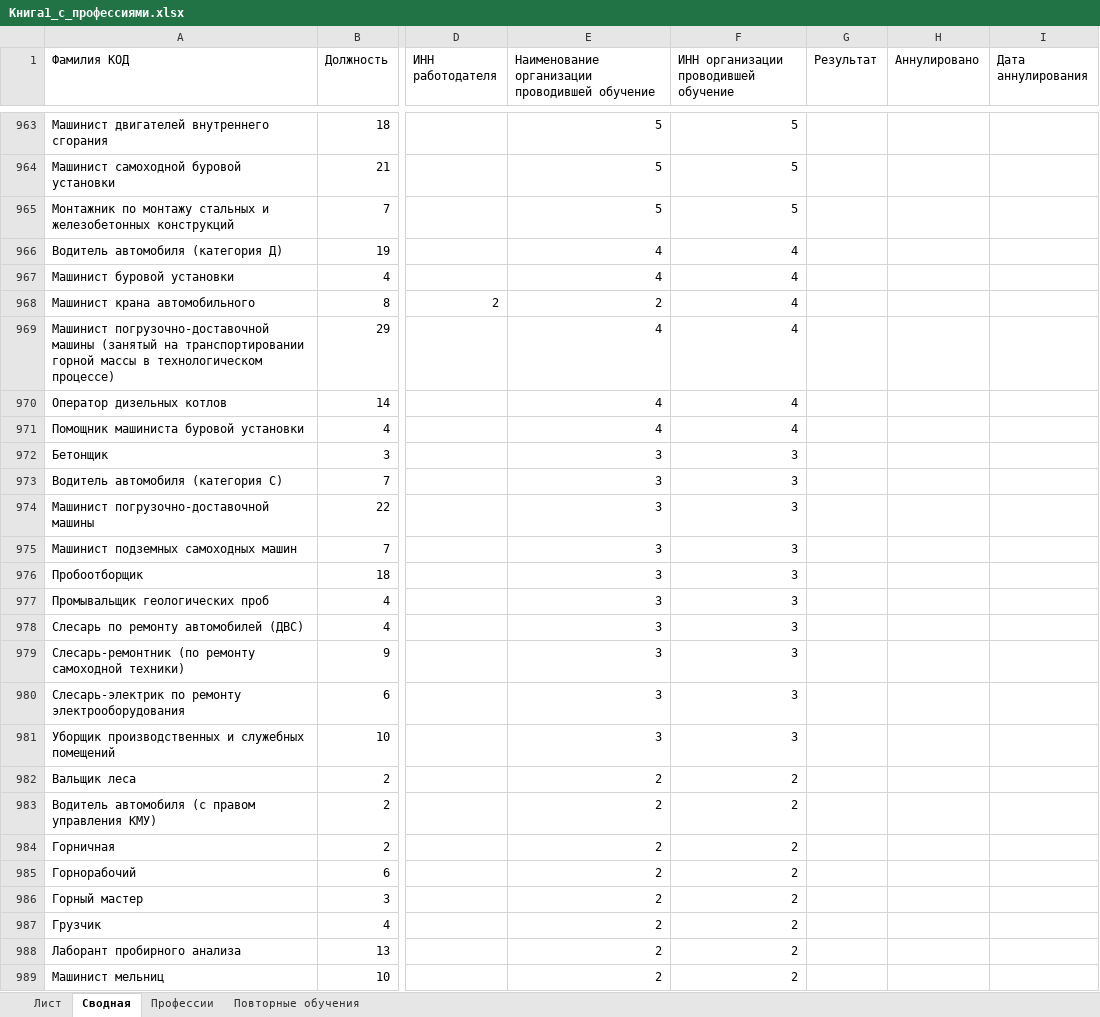
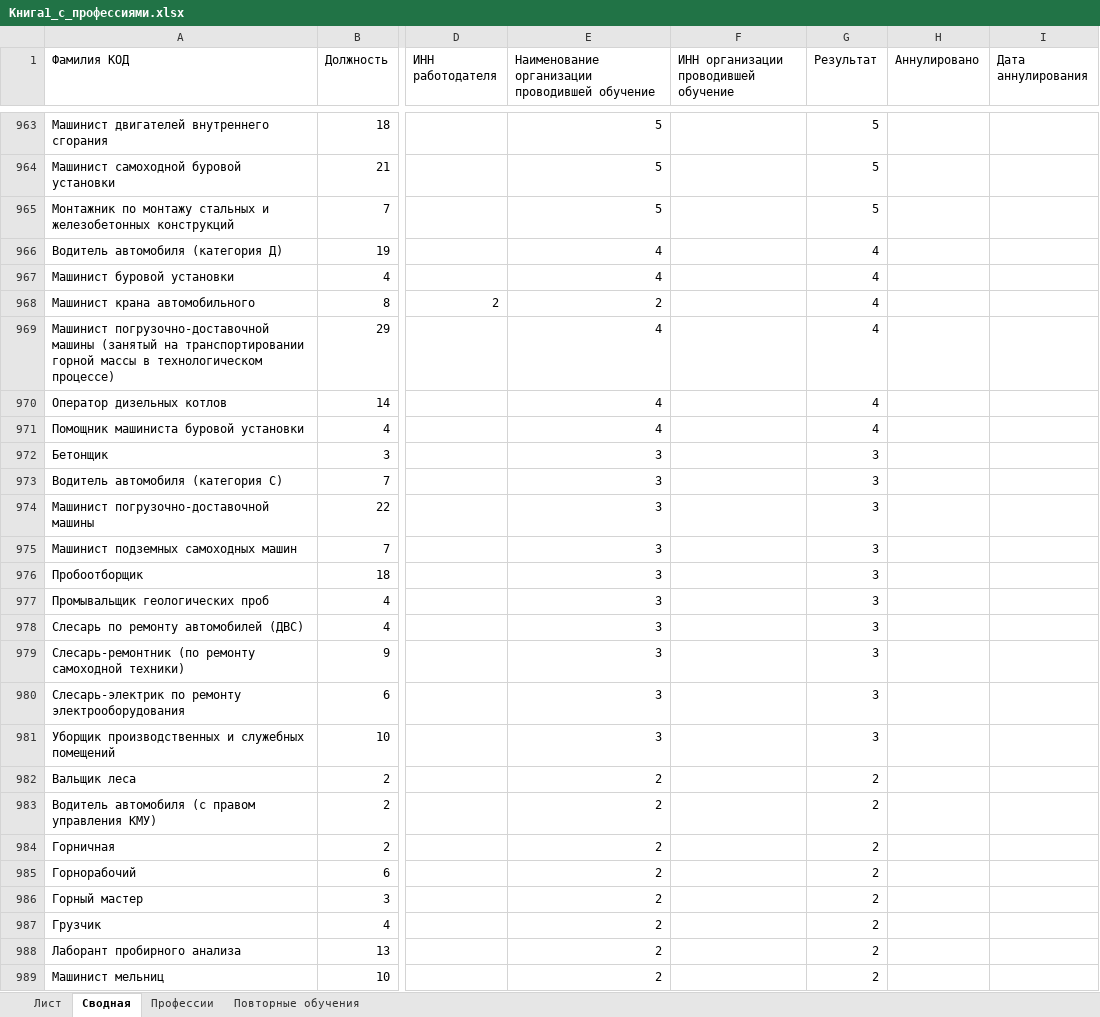
Before and after one commit to lysakalenushka-hash/-, an Excel workbook: Книга1_с_профессиями.xlsx, sheet Сводная, drawn as a sheet; only a part is shown, gaps mark what is left out; values as stored, in another font and other column widths than the file's, no cell formats; the diff covers the shown part only; the diff names each change by its address in the sheet, - before the commit and + after, or states it on an @@ line.

```diff
--- a/Книга1_с_профессиями.xlsx (sheet Сводная)
+++ b/Книга1_с_профессиями.xlsx (sheet Сводная)
-F963:F965: 5
+F963:F965: (empty)
-G963:G965 (Результат): (empty)
+G963:G965 (Результат): 5
-F966:F971: 4
+F966:F971: (empty)
-G966:G971 (Результат): (empty)
+G966:G971 (Результат): 4
-F972:F981: 3
+F972:F981: (empty)
-G972:G981 (Результат): (empty)
+G972:G981 (Результат): 3
-F982:F989: 2
+F982:F989: (empty)
-G982:G989 (Результат): (empty)
+G982:G989 (Результат): 2
```
Also changed, not shown: 10 added rows, 3 removed rows, 154 edited cells and merged cells elsewhere in this sheet, cell formats, Книга1_только_зеленые.xlsx.
